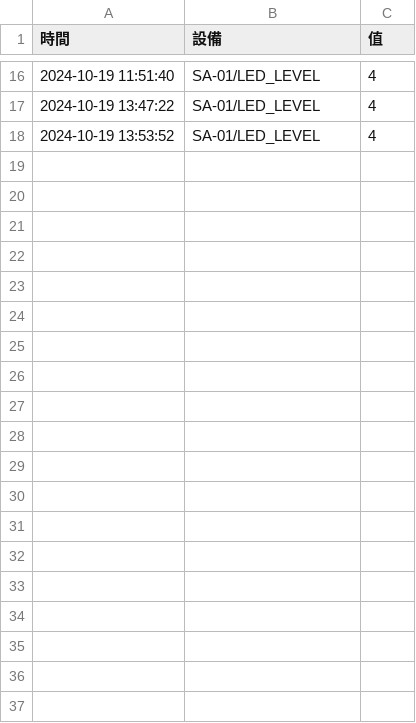
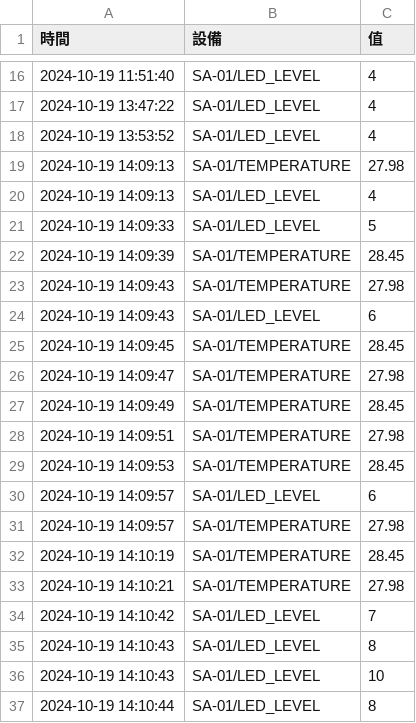
Before and after one commit to roberthsu2003/__2024_08_31_chihlee_pico__, a CSV file: lesson15/computer/data/2024-10-19.csv, drawn as a sheet; only a part is shown, gaps mark what is left out; the diff covers the shown part only.

Commit message:
lesson15_04

```diff
--- a/lesson15/computer/data/2024-10-19.csv
+++ b/lesson15/computer/data/2024-10-19.csv
@@ -18 +18,20 @@
 2024-10-19 13:53:52,SA-01/LED_LEVEL,4
+2024-10-19 14:09:13,SA-01/TEMPERATURE,27.98
+2024-10-19 14:09:13,SA-01/LED_LEVEL,4
+2024-10-19 14:09:33,SA-01/LED_LEVEL,5
+2024-10-19 14:09:39,SA-01/TEMPERATURE,28.45
+2024-10-19 14:09:43,SA-01/TEMPERATURE,27.98
+2024-10-19 14:09:43,SA-01/LED_LEVEL,6
+2024-10-19 14:09:45,SA-01/TEMPERATURE,28.45
+2024-10-19 14:09:47,SA-01/TEMPERATURE,27.98
+2024-10-19 14:09:49,SA-01/TEMPERATURE,28.45
+2024-10-19 14:09:51,SA-01/TEMPERATURE,27.98
+2024-10-19 14:09:53,SA-01/TEMPERATURE,28.45
+2024-10-19 14:09:57,SA-01/LED_LEVEL,6
+2024-10-19 14:09:57,SA-01/TEMPERATURE,27.98
+2024-10-19 14:10:19,SA-01/TEMPERATURE,28.45
+2024-10-19 14:10:21,SA-01/TEMPERATURE,27.98
+2024-10-19 14:10:42,SA-01/LED_LEVEL,7
+2024-10-19 14:10:43,SA-01/LED_LEVEL,8
+2024-10-19 14:10:43,SA-01/LED_LEVEL,10
+2024-10-19 14:10:44,SA-01/LED_LEVEL,8
```
Also changed, not shown: 43 added rows elsewhere in this file, 1 other file.
